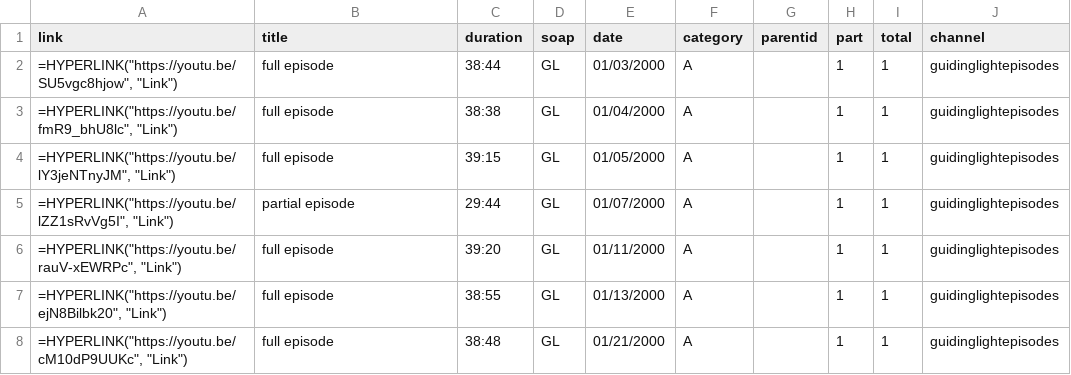
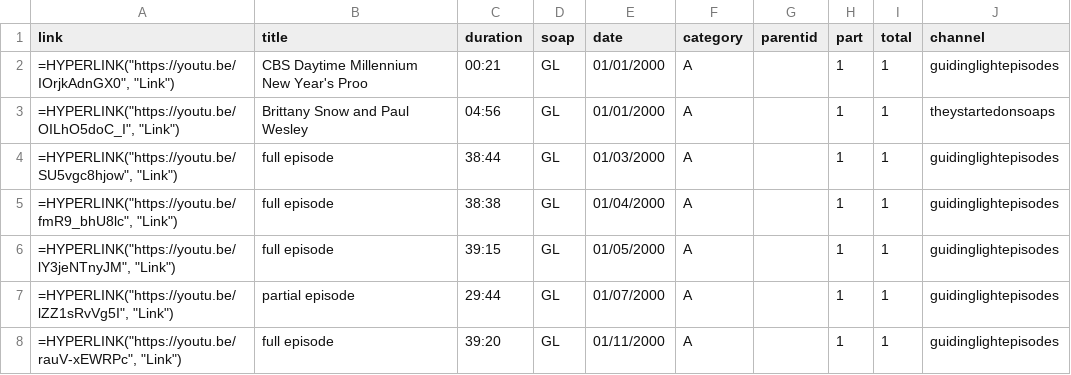
Before and after one commit to HamiltonBernique/SoapJack, a CSV file: GL/gl-2000-to-2009.csv, drawn as a sheet; only a part is shown; the shorter side is filled out with more unchanged rows; the diff names each change by its address in the sheet, - before the commit and + after, or states it on an @@ line.

```diff
--- a/GL/gl-2000-to-2009.csv
+++ b/GL/gl-2000-to-2009.csv
+row 2: =HYPERLINK("https://youtu.be/IOrjkAdnGX0", "Link") | CBS Daytime Millennium New Year's Proo | 00:21 | GL | 01/01/2000 | A |  | 1 | 1 | guidinglightepisodes
+row 3: =HYPERLINK("https://youtu.be/OILhO5doC_I", "Link") | Brittany Snow and Paul Wesley | 04:56 | GL | 01/01/2000 | A |  | 1 | 1 | theystartedonsoaps
```
Also changed, not shown: GL/gl-1980-to-1989.csv, GL/gl-1990-to-1999.csv, 3 other files.
